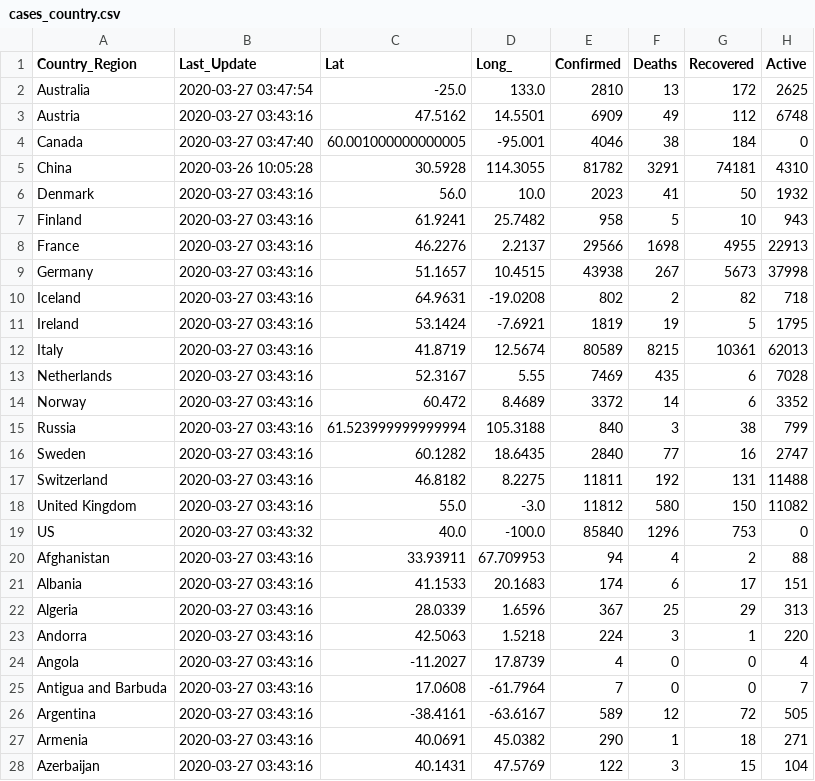
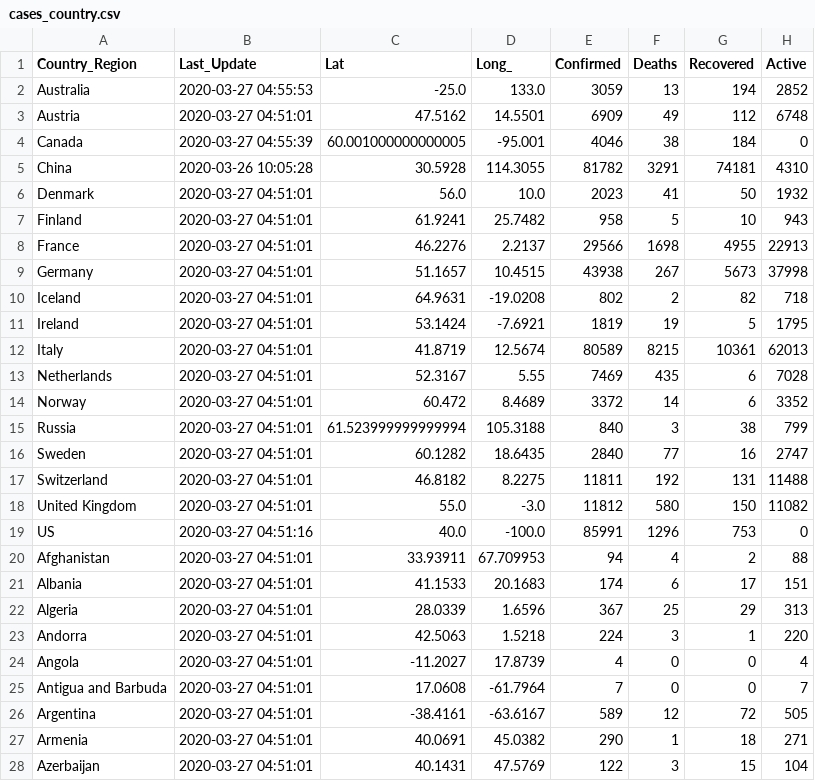
Before and after one commit to pablisco/virustrend, a CSV file: cache/cases_country.csv, drawn as a sheet; only a part is shown; the diff covers the shown part only.

```diff
--- a/cache/cases_country.csv
+++ b/cache/cases_country.csv
@@ -1,28 +1,28 @@
 Country_Region,Last_Update,Lat,Long_,Confirmed,Deaths,Recovered,Active
-Australia,2020-03-27 03:47:54,-25.0,133.0,2810,13,172,2625
-Austria,2020-03-27 03:43:16,47.5162,14.5501,6909,49,112,6748
-Canada,2020-03-27 03:47:40,60.001000000000005,-95.001,4046,38,184,0
+Australia,2020-03-27 04:55:53,-25.0,133.0,3059,13,194,2852
+Austria,2020-03-27 04:51:01,47.5162,14.5501,6909,49,112,6748
+Canada,2020-03-27 04:55:39,60.001000000000005,-95.001,4046,38,184,0
 China,2020-03-26 10:05:28,30.5928,114.3055,81782,3291,74181,4310
-Denmark,2020-03-27 03:43:16,56.0,10.0,2023,41,50,1932
-Finland,2020-03-27 03:43:16,61.9241,25.7482,958,5,10,943
-France,2020-03-27 03:43:16,46.2276,2.2137,29566,1698,4955,22913
-Germany,2020-03-27 03:43:16,51.1657,10.4515,43938,267,5673,37998
-Iceland,2020-03-27 03:43:16,64.9631,-19.0208,802,2,82,718
-Ireland,2020-03-27 03:43:16,53.1424,-7.6921,1819,19,5,1795
-Italy,2020-03-27 03:43:16,41.8719,12.5674,80589,8215,10361,62013
-Netherlands,2020-03-27 03:43:16,52.3167,5.55,7469,435,6,7028
-Norway,2020-03-27 03:43:16,60.472,8.4689,3372,14,6,3352
-Russia,2020-03-27 03:43:16,61.523999999999994,105.3188,840,3,38,799
-Sweden,2020-03-27 03:43:16,60.1282,18.6435,2840,77,16,2747
-Switzerland,2020-03-27 03:43:16,46.8182,8.2275,11811,192,131,11488
-United Kingdom,2020-03-27 03:43:16,55.0,-3.0,11812,580,150,11082
-US,2020-03-27 03:43:32,40.0,-100.0,85840,1296,753,0
-Afghanistan,2020-03-27 03:43:16,33.93911,67.709953,94,4,2,88
-Albania,2020-03-27 03:43:16,41.1533,20.1683,174,6,17,151
-Algeria,2020-03-27 03:43:16,28.0339,1.6596,367,25,29,313
-Andorra,2020-03-27 03:43:16,42.5063,1.5218,224,3,1,220
-Angola,2020-03-27 03:43:16,-11.2027,17.8739,4,0,0,4
-Antigua and Barbuda,2020-03-27 03:43:16,17.0608,-61.7964,7,0,0,7
-Argentina,2020-03-27 03:43:16,-38.4161,-63.6167,589,12,72,505
-Armenia,2020-03-27 03:43:16,40.0691,45.0382,290,1,18,271
-Azerbaijan,2020-03-27 03:43:16,40.1431,47.5769,122,3,15,104
+Denmark,2020-03-27 04:51:01,56.0,10.0,2023,41,50,1932
+Finland,2020-03-27 04:51:01,61.9241,25.7482,958,5,10,943
+France,2020-03-27 04:51:01,46.2276,2.2137,29566,1698,4955,22913
+Germany,2020-03-27 04:51:01,51.1657,10.4515,43938,267,5673,37998
+Iceland,2020-03-27 04:51:01,64.9631,-19.0208,802,2,82,718
+Ireland,2020-03-27 04:51:01,53.1424,-7.6921,1819,19,5,1795
+Italy,2020-03-27 04:51:01,41.8719,12.5674,80589,8215,10361,62013
+Netherlands,2020-03-27 04:51:01,52.3167,5.55,7469,435,6,7028
+Norway,2020-03-27 04:51:01,60.472,8.4689,3372,14,6,3352
+Russia,2020-03-27 04:51:01,61.523999999999994,105.3188,840,3,38,799
+Sweden,2020-03-27 04:51:01,60.1282,18.6435,2840,77,16,2747
+Switzerland,2020-03-27 04:51:01,46.8182,8.2275,11811,192,131,11488
+United Kingdom,2020-03-27 04:51:01,55.0,-3.0,11812,580,150,11082
+US,2020-03-27 04:51:16,40.0,-100.0,85991,1296,753,0
+Afghanistan,2020-03-27 04:51:01,33.93911,67.709953,94,4,2,88
+Albania,2020-03-27 04:51:01,41.1533,20.1683,174,6,17,151
+Algeria,2020-03-27 04:51:01,28.0339,1.6596,367,25,29,313
+Andorra,2020-03-27 04:51:01,42.5063,1.5218,224,3,1,220
+Angola,2020-03-27 04:51:01,-11.2027,17.8739,4,0,0,4
+Antigua and Barbuda,2020-03-27 04:51:01,17.0608,-61.7964,7,0,0,7
+Argentina,2020-03-27 04:51:01,-38.4161,-63.6167,589,12,72,505
+Armenia,2020-03-27 04:51:01,40.0691,45.0382,290,1,18,271
+Azerbaijan,2020-03-27 04:51:01,40.1431,47.5769,122,3,15,104
```
Also changed, not shown: 166 edited cells elsewhere in this file, cache/cases.csv, cache/cases_state.csv, 2 other files.
